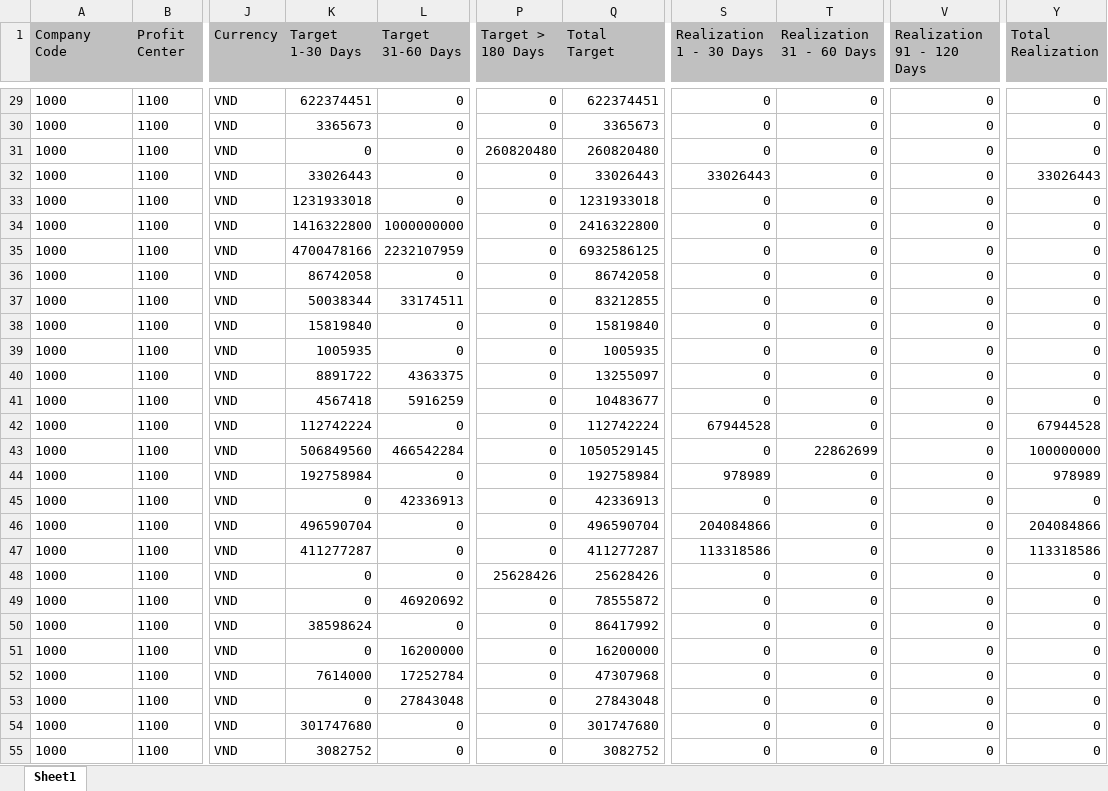
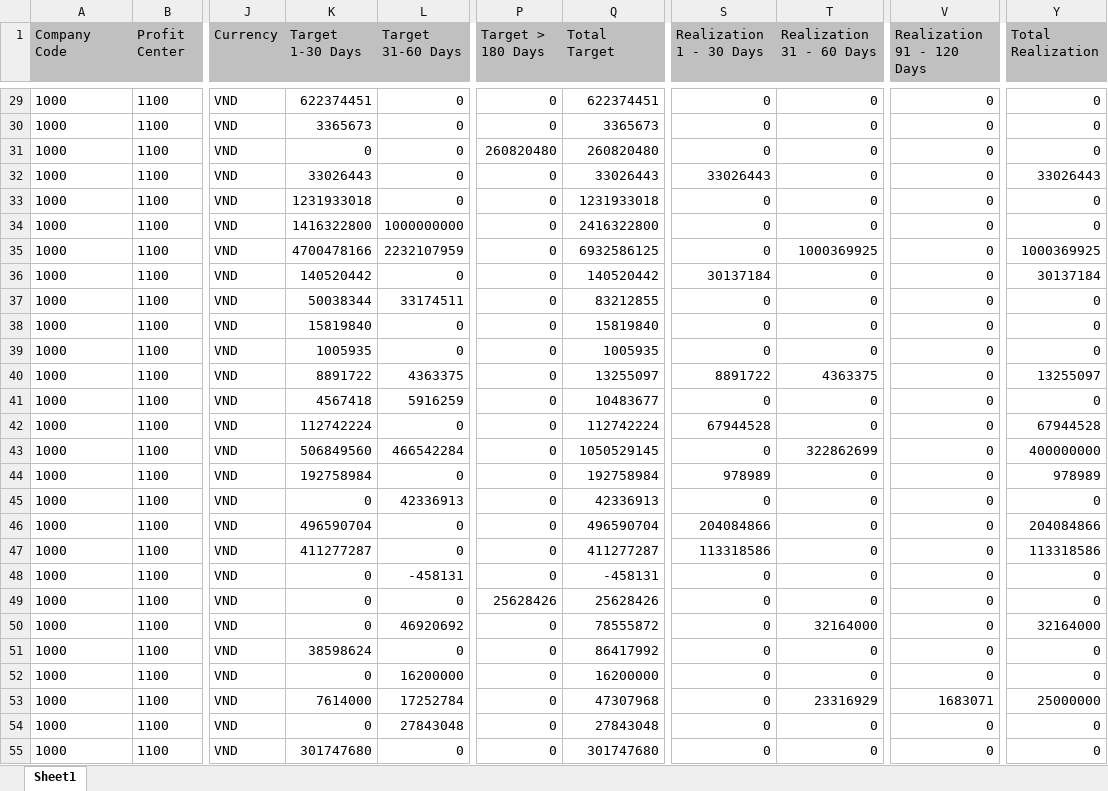
Before and after one commit to hotriluan/ai-command-center, an Excel workbook: demodata/ZRFI005.XLSX, sheet Sheet1, drawn as a sheet; only a part is shown, gaps mark what is left out; the shorter side is filled out with more unchanged rows; values as stored, in another font and other column widths than the file's, no borders; addresses are those after the commit; the diff covers the shown part only; the diff names each change by its address in the sheet, - before the commit and + after, or states it on an @@ line.

```diff
--- a/demodata/ZRFI005.XLSX (sheet Sheet1)
+++ b/demodata/ZRFI005.XLSX (sheet Sheet1)
-T35 (Realization 31 - 60 Days): 0
+T35 (Realization 31 - 60 Days): 1000369925
-Y35 (Total Realization): 0
+Y35 (Total Realization): 1000369925
-K36 (Target 1-30 Days): 86742058
+K36 (Target 1-30 Days): 140520442
-Q36 (Total Target): 86742058
+Q36 (Total Target): 140520442
-S36 (Realization 1 - 30 Days): 0
+S36 (Realization 1 - 30 Days): 30137184
-Y36 (Total Realization): 0
+Y36 (Total Realization): 30137184
-S40 (Realization 1 - 30 Days): 0
+S40 (Realization 1 - 30 Days): 8891722
-T40 (Realization 31 - 60 Days): 0
+T40 (Realization 31 - 60 Days): 4363375
-Y40 (Total Realization): 0
+Y40 (Total Realization): 13255097
-T43 (Realization 31 - 60 Days): 22862699
+T43 (Realization 31 - 60 Days): 322862699
-Y43 (Total Realization): 100000000
+Y43 (Total Realization): 400000000
@@ row 95 moved to row 48: 1000 @@
-T50 (Realization 31 - 60 Days): 0
+T50 (Realization 31 - 60 Days): 32164000
-Y50 (Total Realization): 0
+Y50 (Total Realization): 32164000
-T53 (Realization 31 - 60 Days): 0
+T53 (Realization 31 - 60 Days): 23316929
-V53 (Realization 91 - 120 Days): 0
+V53 (Realization 91 - 120 Days): 1683071
-Y53 (Total Realization): 0
+Y53 (Total Realization): 25000000
```
Also changed, not shown: 5 added rows, 2 removed rows and 18 edited cells elsewhere in this sheet, backend/missing_cogs_report.xlsx, 32 other files.
